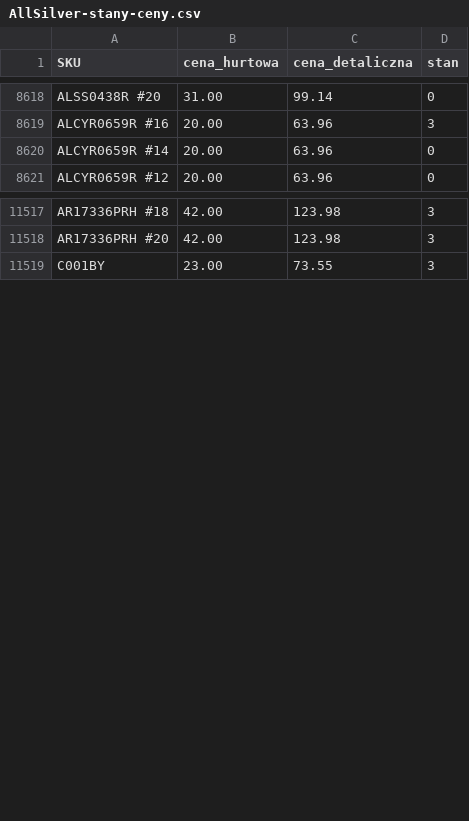
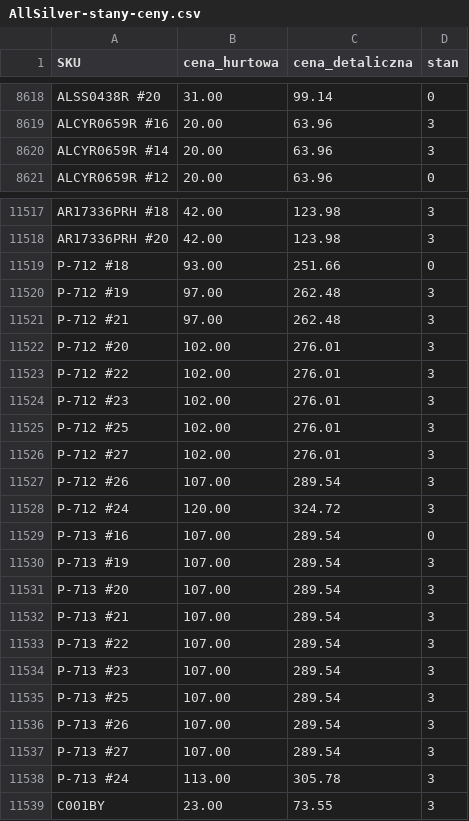
Before and after one commit to G-LOVRIN/AllSilver-CSV, a CSV file: AllSilver-stany-ceny.csv, drawn as a sheet; only a part is shown, gaps mark what is left out; the diff covers the shown part only.

```diff
--- a/AllSilver-stany-ceny.csv
+++ b/AllSilver-stany-ceny.csv
@@ -8619,3 +8619,3 @@ ALSS0438R #20,31.00,99.14,0
 ALCYR0659R #16,20.00,63.96,3
-ALCYR0659R #14,20.00,63.96,0
+ALCYR0659R #14,20.00,63.96,3
 ALCYR0659R #12,20.00,63.96,0
@@ -11518,2 +11518,22 @@ AR17336PRH #18,42.00,123.98,3
 AR17336PRH #20,42.00,123.98,3
+P-712 #18,93.00,251.66,0
+P-712 #19,97.00,262.48,3
+P-712 #21,97.00,262.48,3
+P-712 #20,102.00,276.01,3
+P-712 #22,102.00,276.01,3
+P-712 #23,102.00,276.01,3
+P-712 #25,102.00,276.01,3
+P-712 #27,102.00,276.01,3
+P-712 #26,107.00,289.54,3
+P-712 #24,120.00,324.72,3
+P-713 #16,107.00,289.54,0
+P-713 #19,107.00,289.54,3
+P-713 #20,107.00,289.54,3
+P-713 #21,107.00,289.54,3
+P-713 #22,107.00,289.54,3
+P-713 #23,107.00,289.54,3
+P-713 #25,107.00,289.54,3
+P-713 #26,107.00,289.54,3
+P-713 #27,107.00,289.54,3
+P-713 #24,113.00,305.78,3
 C001BY,23.00,73.55,3
```
Also changed, not shown: 3 added rows, 4 moved rows and 3 edited cells elsewhere in this file, 2 other files.
